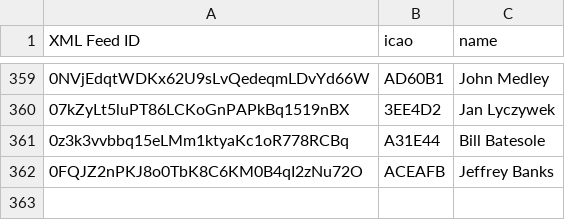
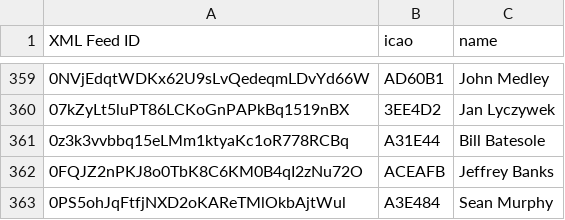
Before and after one commit to DavisChappins/SpotToOGN, a CSV file: Spotuser.csv, drawn as a sheet; only a part is shown, gaps mark what is left out.

Commit message:
Update Spotuser.csv

```diff
--- a/Spotuser.csv
+++ b/Spotuser.csv
@@ -362 +362,2 @@ XML Feed ID,icao,name
 0FQJZ2nPKJ8o0TbK8C6KM0B4qI2zNu72O,ACEAFB,Jeffrey Banks
+0PS5ohJqFtfjNXD2oKAReTMlOkbAjtWul,A3E484,Sean Murphy
```
